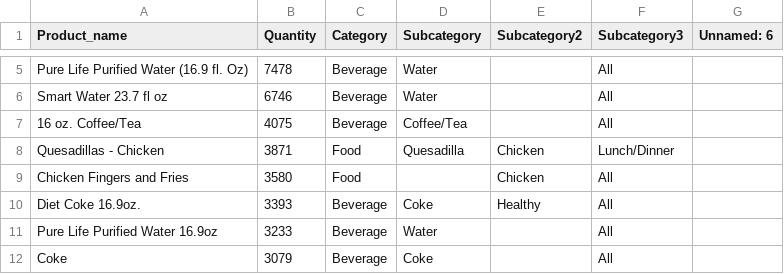
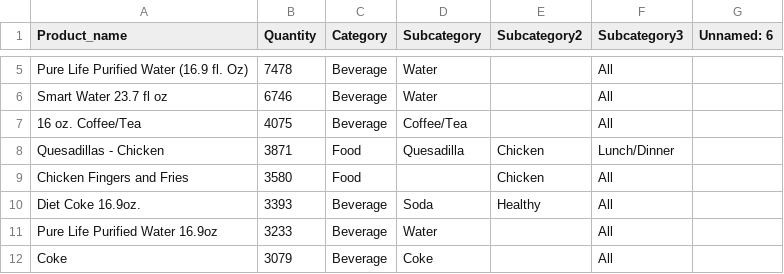
Before and after one commit to neurologic-ai/UST, a CSV file: db/Categories.csv, drawn as a sheet; only a part is shown, gaps mark what is left out.

```diff
--- a/db/Categories.csv
+++ b/db/Categories.csv
@@ -9,3 +9,3 @@ Quesadillas - Chicken,3871,Food,Quesadilla,Chicken,Lunch/Dinner,
 Chicken Fingers and Fries,3580,Food,,Chicken,All,
-Diet Coke 16.9oz.,3393,Beverage,Coke,Healthy,All,
+Diet Coke 16.9oz.,3393,Beverage,Soda,Healthy,All,
 Pure Life Purified Water 16.9oz,3233,Beverage,Water,,All,
```
Also changed, not shown: 4 other files.
